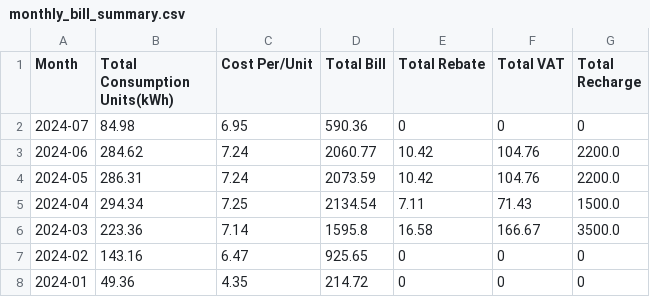
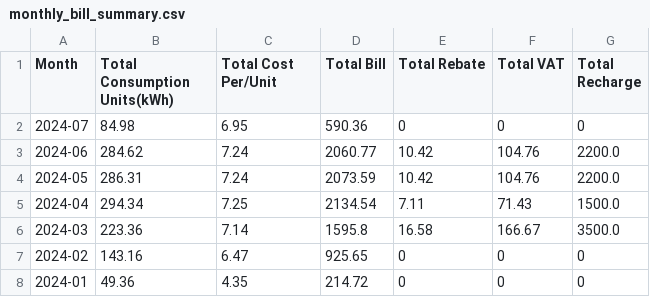
Before and after one commit to partho-das/Personal_Projects, a CSV file: csv/monthly_bill_summary.csv, drawn as a sheet.

```diff
--- a/csv/monthly_bill_summary.csv
+++ b/csv/monthly_bill_summary.csv
@@ -1,2 +1,2 @@
-Month,Total Consumption Units(kWh),Cost Per/Unit,Total Bill,Total Rebate,Total VAT,Total Recharge
+Month,Total Consumption Units(kWh),Total Cost Per/Unit,Total Bill,Total Rebate,Total VAT,Total Recharge
 2024-07,84.98,6.95,590.36,0,0,0
```
Also changed, not shown: 1 other file.
